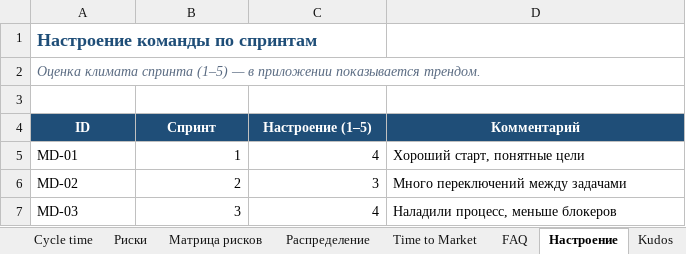
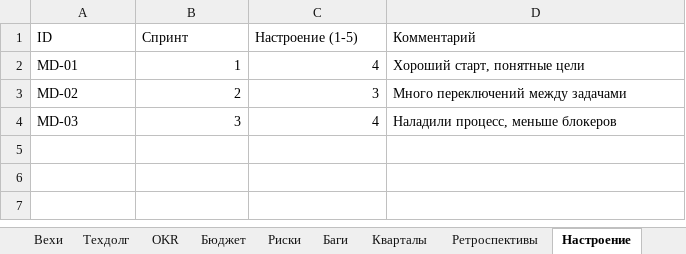
Before and after one commit to neoandrey1985/Planirovanie, an Excel workbook: Планирование_спринта_PRO.xlsx, sheet Настроение, drawn as a sheet; values as stored, in another font and other column widths than the file's, no borders; removed rows and columns are numbered as before the commit, all else as after; the diff names each change by its address in the sheet, - before the commit and + after, or states it on an @@ line.

```diff
--- a/Планирование_спринта_PRO.xlsx (sheet Настроение)
+++ b/Планирование_спринта_PRO.xlsx (sheet Настроение)
-sheet tab: Cycle time
-sheet tab: Матрица рисков
-sheet tab: Распределение
-sheet tab: Time to Market
+sheet tab: Техдолг
-row 1: Настроение команды по спринтам
-row 2: Оценка климата спринта (1–5) — в приложении показывается трендом.
-row 3: (empty)
@@ A1:D1 fill: #1F4E78 → none, bold: on → off, text colour: #FFFFFF → black, alignment: center → left @@
-C1: Настроение (1–5)
+C1: Настроение (1-5)
```
Also changed, not shown: sheet Дорожная карта, sheet Бэклог, sheet WSJF, sheet Бюджет, sheet Цели спринтов, sheet Кварталы, 20 more sheets, other sheet tabs, hidden cells, charts or pictures, 17 other files.
